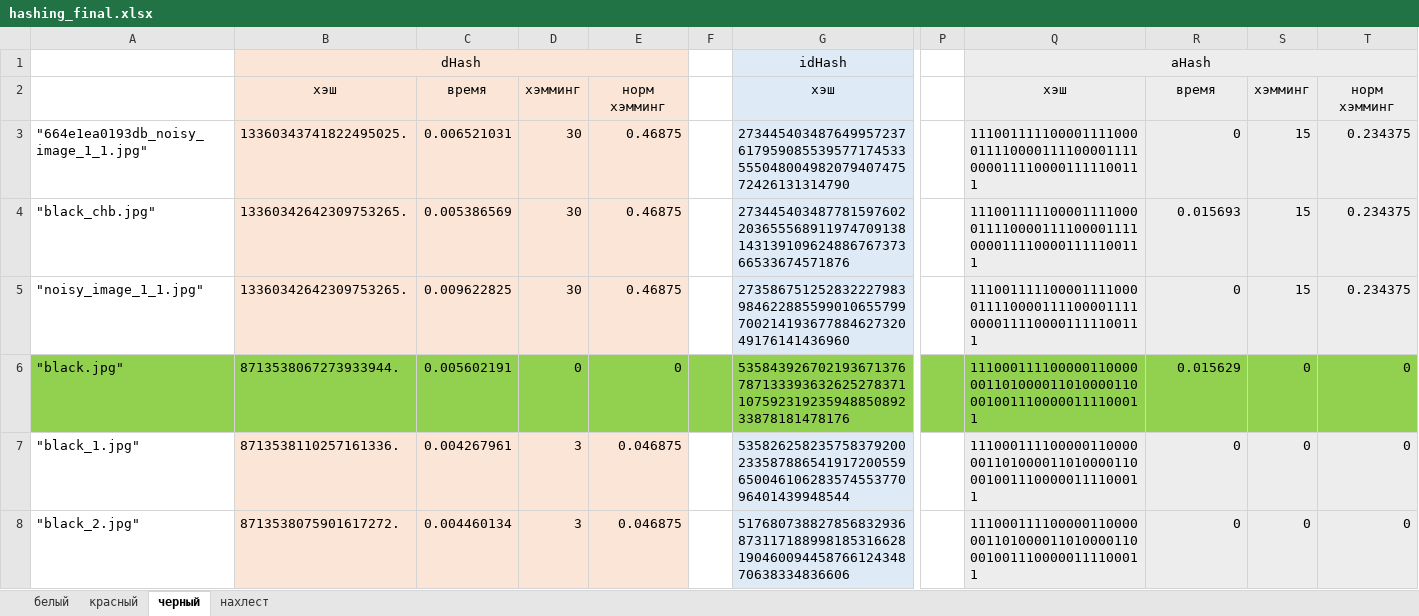
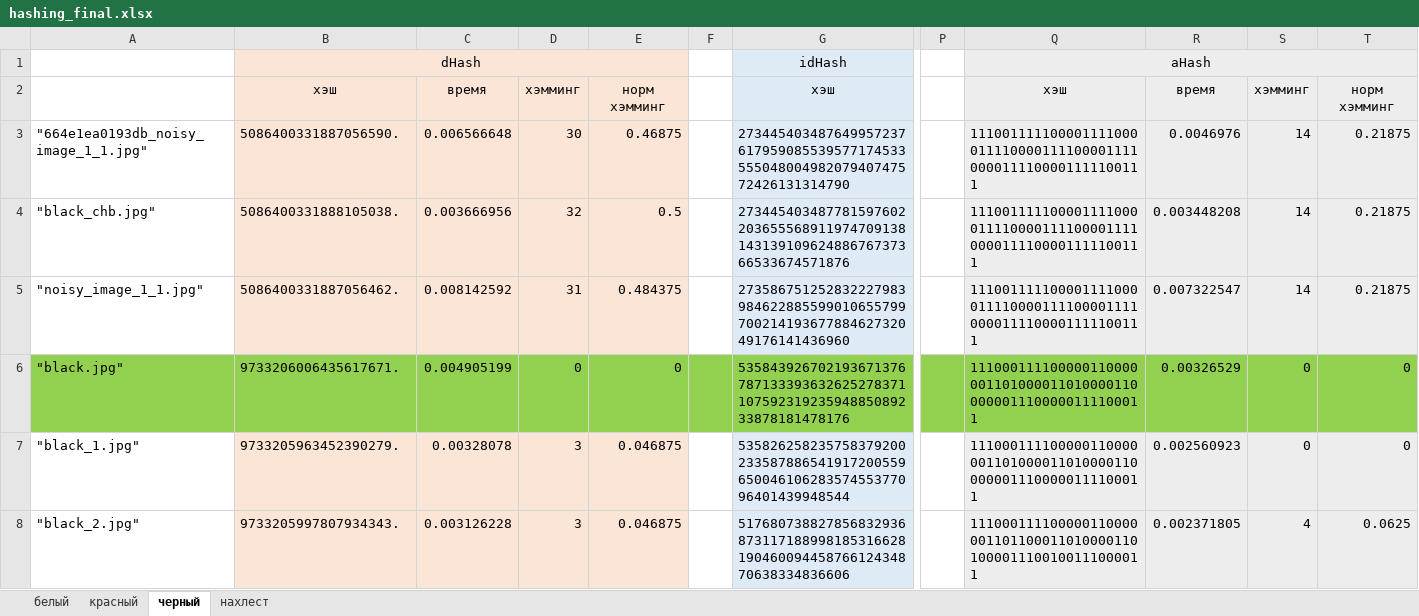
Before and after one commit to Risha-a/SiAKOD_project_Perceptual_Hash, an Excel workbook: hashing_final.xlsx, sheet черный, drawn as a sheet; only a part is shown, gaps mark what is left out; values as stored, in another font and other column widths than the file's, no borders; the diff covers the shown part only; the diff names each change by its address in the sheet, - before the commit and + after, or states it on an @@ line.

```diff
--- a/hashing_final.xlsx (sheet черный)
+++ b/hashing_final.xlsx (sheet черный)
-B3: 13360343741822495025.
+B3: 5086400331887056590.
-C3: 0.006521031
+C3: 0.006566648
-R3: 0
+R3: 0.0046976
-S3:S5: 15
+S3:S5: 14
-T3:T5: 0.234375
+T3:T5: 0.21875
-B4: 13360342642309753265.
+B4: 5086400331888105038.
-C4: 0.005386569
+C4: 0.003666956
-D4: 30
+D4: 32
-E4: 0.46875
+E4: 0.5
-R4: 0.015693
+R4: 0.003448208
-B5: 13360342642309753265.
+B5: 5086400331887056462.
-C5: 0.009622825
+C5: 0.008142592
-D5: 30
+D5: 31
-E5: 0.46875
+E5: 0.484375
-R5: 0
+R5: 0.007322547
-B6: 8713538067273933944.
+B6: 9733206006435617671.
-C6: 0.005602191
+C6: 0.004905199
-Q6:Q7: 1110001111000001100000011010000110100001100010011100000111100011
+Q6:Q7: 1110001111000001100000011010000110100001100000011100000111100011
-R6: 0.015629
+R6: 0.00326529
-B7: 8713538110257161336.
+B7: 9733205963452390279.
-C7: 0.004267961
+C7: 0.00328078
-R7: 0
+R7: 0.002560923
-B8: 8713538075901617272.
+B8: 9733205997807934343.
-C8: 0.004460134
+C8: 0.003126228
-Q8: 1110001111000001100000011010000110100001100010011100000111100011
+Q8: 1110001111000001100000011011000110100001101000011100100111000011
-R8: 0
+R8: 0.002371805
-S8: 0
+S8: 4
-T8: 0
+T8: 0.0625
```
Also changed, not shown: 464 edited cells elsewhere in this sheet, sheet белый, sheet красный, sheet нахлест, 15 other files.
